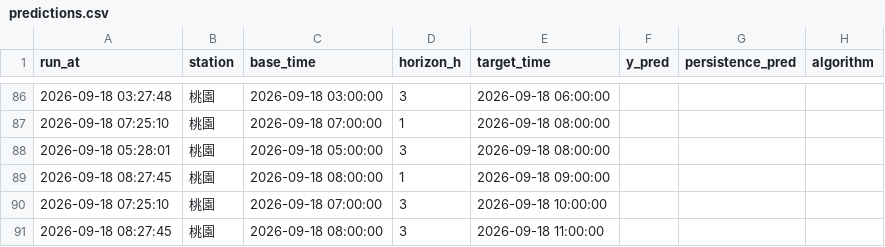
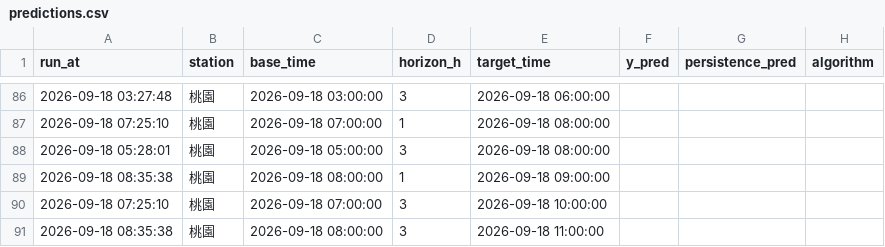
Before and after one commit to kachio-lab/Taoyuan-Air-Quality-Monitor, a CSV file: data/monitor/predictions.csv, drawn as a sheet; only a part is shown, gaps mark what is left out; the diff names each change by its address in the sheet, - before the commit and + after, or states it on an @@ line.

```diff
--- a/data/monitor/predictions.csv
+++ b/data/monitor/predictions.csv
-A89 (run_at): 2026-09-18 08:27:45
+A89 (run_at): 2026-09-18 08:35:38
-A91 (run_at): 2026-09-18 08:27:45
+A91 (run_at): 2026-09-18 08:35:38
```
Also changed, not shown: data/monitor/scores.csv, 2 other files.
